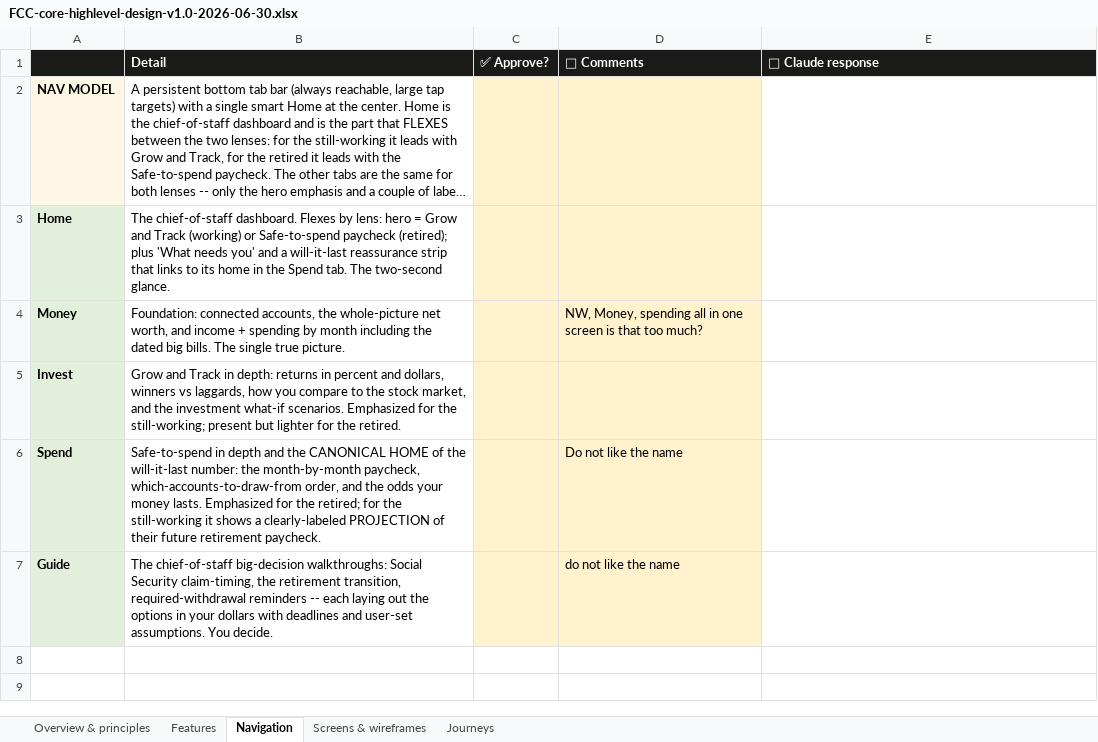
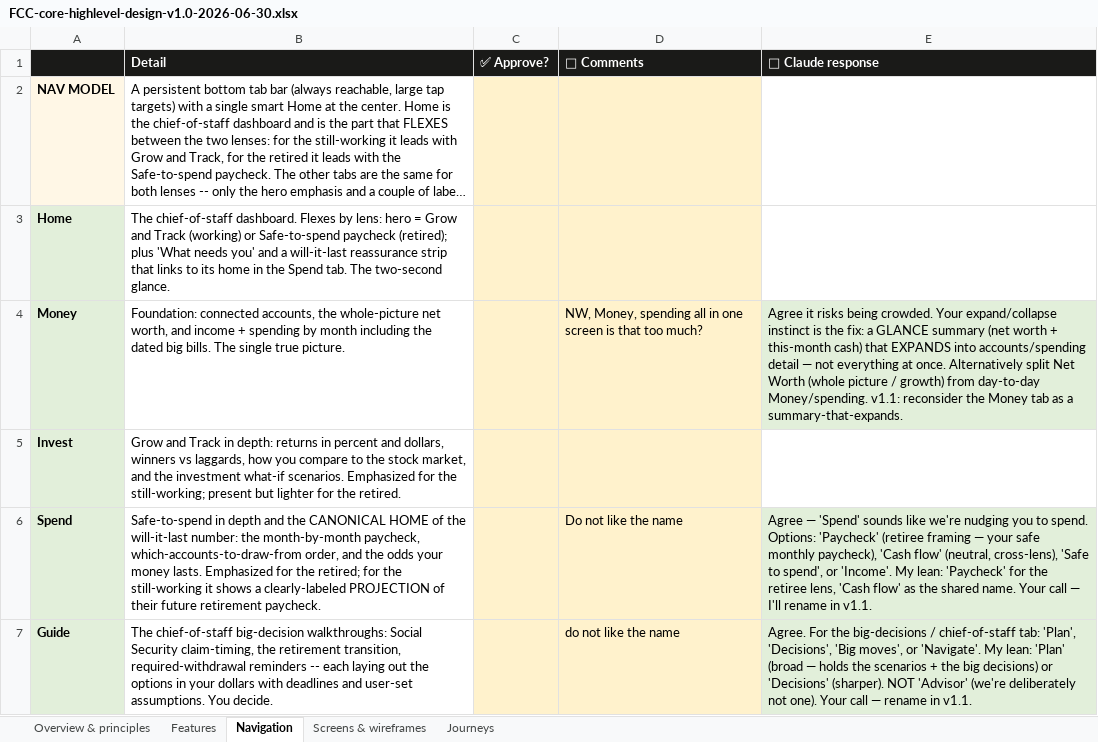
Before and after one commit to Finwise-io/finwise, an Excel workbook: docs/FCC-core-55-70/FCC-core-highlevel-design-v1.0-2026-06-30.xlsx, sheet Navigation, drawn as a sheet; long unchanged cells end in …; values as stored, in another font and other column widths than the file's, no borders; the diff names each change by its address in the sheet, - before the commit and + after, or states it on an @@ line.

Commit message:
docs(FCC-core): answer ALL 13 review comments in the response column (was 3; +10 missed via truncated read)
Proactive 'what needs you' principle; 'can I afford home/college/parents' lives in Guide/
scenario layer (not Grow&Track); will-it-last placement fix; Money-tab summary-that-expands;
rename Spend+Guide (options+leans); Home capture cross-ref; Invest glance->drill; the multi-goal
trade-off scenario journey; month-bars-as-inflow/outflow. Decisions pending: Spend+Guide names.

```diff
--- a/docs/FCC-core-55-70/FCC-core-highlevel-design-v1.0-2026-06-30.xlsx (sheet Navigation)
+++ b/docs/FCC-core-55-70/FCC-core-highlevel-design-v1.0-2026-06-30.xlsx (sheet Navigation)
-E4 (💬 Claude response): (empty)
+E4 (💬 Claude response): Agree it risks being crowded. Your expand/collapse instinct is the fix: a GLANCE summary (net worth + this-month cash) that EXPANDS into accounts/spending detail — not everything at once. Alternatively split Net Worth (whole picture / growth) from day-to-day Money/spending. v1.1: reconsider the Money tab as a summary-that-expands.
-E4 fill: none
+E4 fill: #E2EFDA
-E6 (💬 Claude response): (empty)
+E6 (💬 Claude response): Agree — 'Spend' sounds like we're nudging you to spend. Options: 'Paycheck' (retiree framing — your safe monthly paycheck), 'Cash flow' (neutral, cross-lens), 'Safe to spend', or 'Income'. My lean: 'Paycheck' for the retiree lens, 'Cash flow' as the shared name. Your call — I'll rename in v1.1.
-E6:E7 fill: none
+E6:E7 fill: #E2EFDA
-E7 (💬 Claude response): (empty)
+E7 (💬 Claude response): Agree. For the big-decisions / chief-of-staff tab: 'Plan', 'Decisions', 'Big moves', or 'Navigate'. My lean: 'Plan' (broad — holds the scenarios + the big decisions) or 'Decisions' (sharper). NOT 'Advisor' (we're deliberately not one). Your call — rename in v1.1.
```
Also changed, not shown: sheet Features, sheet Screens & wireframes, sheet Journeys, sheet Overview & principles.
